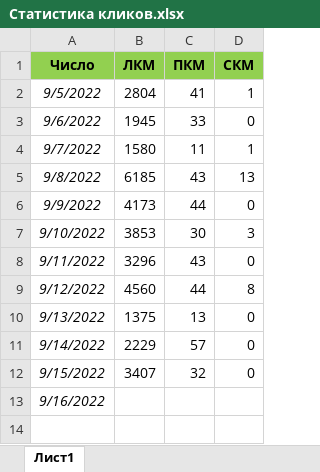
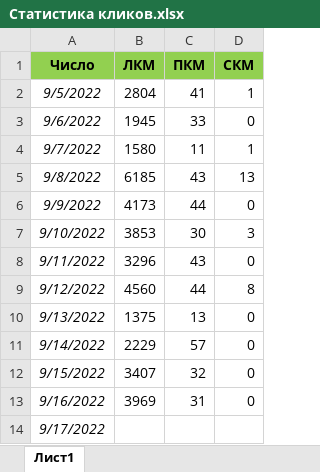
Before and after one commit to VladimirSolodilov/Programming, an Excel workbook: Статистика кликов.xlsx, sheet Лист1, drawn as a sheet; values as stored, in another font and other column widths than the file's, no borders; the diff names each change by its address in the sheet, - before the commit and + after, or states it on an @@ line.

Commit message:
Update Статистика кликов.xlsx

```diff
--- a/Статистика кликов.xlsx (sheet Лист1)
+++ b/Статистика кликов.xlsx (sheet Лист1)
-B13 (ЛКМ): (empty)
+B13 (ЛКМ): 3969
-C13 (ПКМ): (empty)
+C13 (ПКМ): 31
-D13 (СКМ): (empty)
+D13 (СКМ): 0
+row 14: 9/17/2022
```
